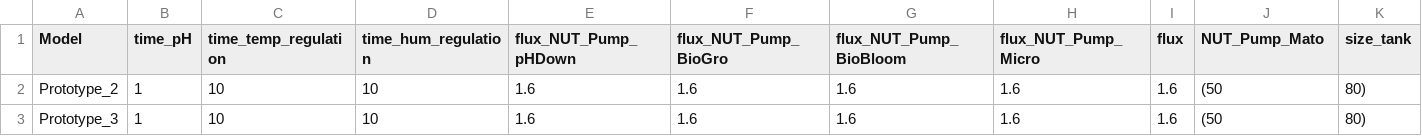
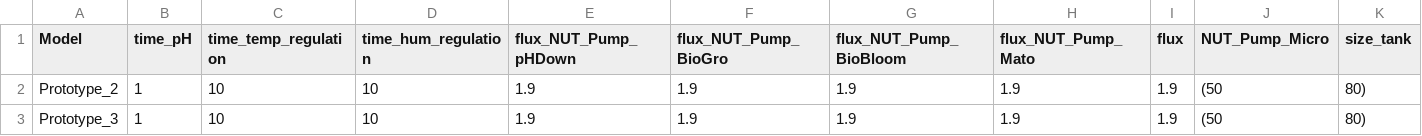
Before and after one commit to ProjectDAWN/Prototype_2, a CSV file: SOFTWARE_PROTO2/Files/system.csv, drawn as a sheet; only a part is shown; the diff names each change by its address in the sheet, - before the commit and + after, or states it on an @@ line.

Commit message:
Doc : values flux system.csv

```diff
--- a/SOFTWARE_PROTO2/Files/system.csv
+++ b/SOFTWARE_PROTO2/Files/system.csv
-H1: flux_NUT_Pump_Micro
+H1: flux_NUT_Pump_Mato
-J1: NUT_Pump_Mato
+J1: NUT_Pump_Micro
-E2:E3 (flux_NUT_Pump_pHDown): 1.6
+E2:E3 (flux_NUT_Pump_pHDown): 1.9
-F2:F3 (flux_NUT_Pump_BioGro): 1.6
+F2:F3 (flux_NUT_Pump_BioGro): 1.9
-G2:G3 (flux_NUT_Pump_BioBloom): 1.6
+G2:G3 (flux_NUT_Pump_BioBloom): 1.9
-H2:H3 (flux_NUT_Pump_Mato): 1.6
+H2:H3 (flux_NUT_Pump_Mato): 1.9
-I2:I3 (flux): 1.6
+I2:I3 (flux): 1.9
```
